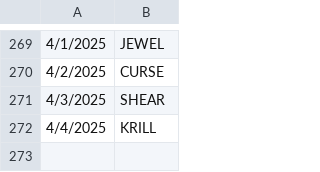
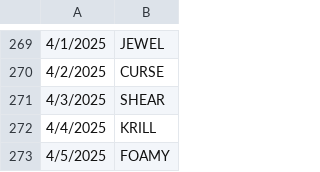
Before and after one commit to deda-72/WORDLE-archive, a CSV file: wordle_archive.csv, drawn as a sheet; only a part is shown, gaps mark what is left out.

Commit message:
Update wordle_archive.csv

```diff
--- a/wordle_archive.csv
+++ b/wordle_archive.csv
@@ -272 +272,2 @@
 4/4/2025,KRILL
+4/5/2025,FOAMY
```
